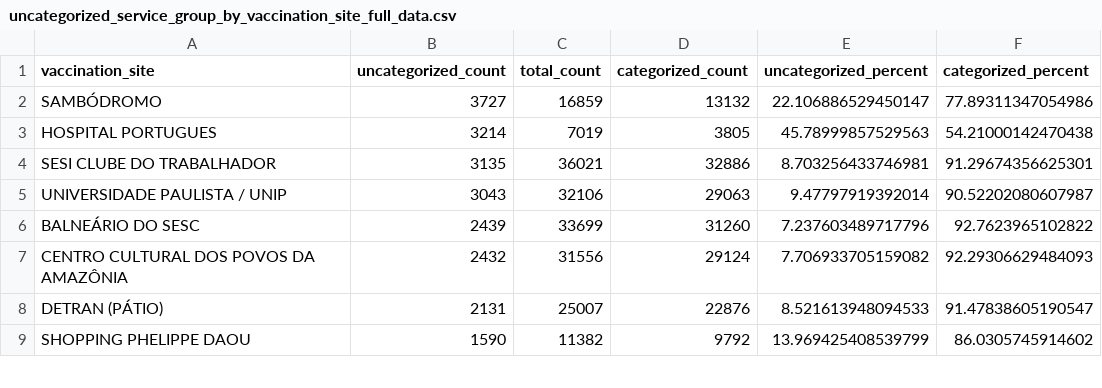
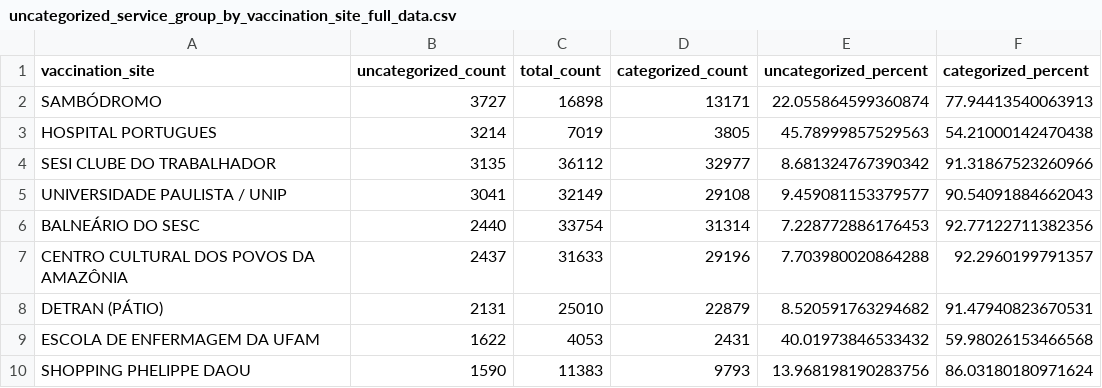
Before and after one commit to CodeForManaus/vacina-manaus-backend, a CSV file: data/analyzed/uncategorized_service_group_by_vaccination_site_full_data.csv, drawn as a sheet; only a part is shown; the diff covers the shown part only.

```diff
--- a/data/analyzed/uncategorized_service_group_by_vaccination_site_full_data.csv
+++ b/data/analyzed/uncategorized_service_group_by_vaccination_site_full_data.csv
@@ -1,9 +1,10 @@
 vaccination_site,uncategorized_count,total_count,categorized_count,uncategorized_percent,categorized_percent
-SAMBÓDROMO,3727,16859,13132,22.106886529450147,77.89311347054986
+SAMBÓDROMO,3727,16898,13171,22.055864599360874,77.94413540063913
 HOSPITAL PORTUGUES,3214,7019,3805,45.78999857529563,54.21000142470438
-SESI CLUBE DO TRABALHADOR,3135,36021,32886,8.703256433746981,91.29674356625301
-UNIVERSIDADE PAULISTA / UNIP,3043,32106,29063,9.47797919392014,90.52202080607987
-BALNEÁRIO DO SESC,2439,33699,31260,7.237603489717796,92.7623965102822
-CENTRO CULTURAL DOS POVOS DA AMAZÔNIA,2432,31556,29124,7.706933705159082,92.29306629484093
-DETRAN (PÁTIO),2131,25007,22876,8.521613948094533,91.47838605190547
-SHOPPING PHELIPPE DAOU,1590,11382,9792,13.969425408539799,86.0305745914602
+SESI CLUBE DO TRABALHADOR,3135,36112,32977,8.681324767390342,91.31867523260966
+UNIVERSIDADE PAULISTA / UNIP,3041,32149,29108,9.459081153379577,90.54091884662043
+BALNEÁRIO DO SESC,2440,33754,31314,7.228772886176453,92.77122711382356
+CENTRO CULTURAL DOS POVOS DA AMAZÔNIA,2437,31633,29196,7.703980020864288,92.2960199791357
+DETRAN (PÁTIO),2131,25010,22879,8.520591763294682,91.47940823670531
+ESCOLA DE ENFERMAGEM DA UFAM,1622,4053,2431,40.01973846533432,59.98026153466568
+SHOPPING PHELIPPE DAOU,1590,11383,9793,13.968198190283756,86.03180180971624
```
Also changed, not shown: 1 added row, 2 removed rows, 10 moved rows and 12 edited cells elsewhere in this file, data/analyzed/uncategorized_service_group_by_vaccination_site_percent.csv, data/analyzed/vaccination_site_count.csv, 16 other files.
